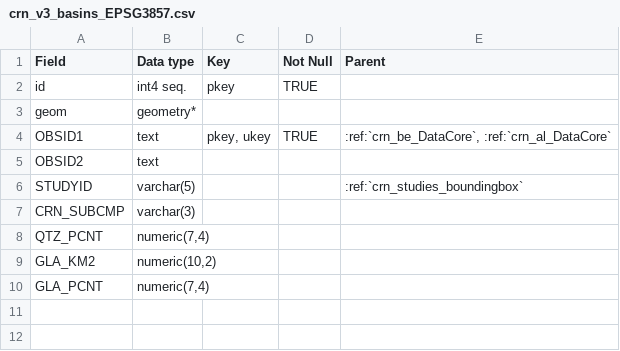
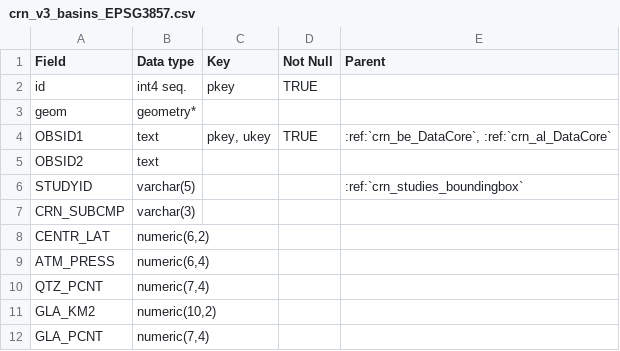
Before and after one commit to octopus-db/documentation, a CSV file: docs/source/csv_tables/crn_v3_basins_EPSG3857.csv, drawn as a sheet; the diff names each change by its address in the sheet, - before the commit and + after, or states it on an @@ line.

Commit message:
field description updates for new CRN fields

```diff
--- a/docs/source/csv_tables/crn_v3_basins_EPSG3857.csv
+++ b/docs/source/csv_tables/crn_v3_basins_EPSG3857.csv
+row 8: CENTR_LAT | numeric(6,2)
+row 9: ATM_PRESS | numeric(6,4)
```
Also changed, not shown: docs/source/csv_tables/crn_output.csv, 1 other file.
